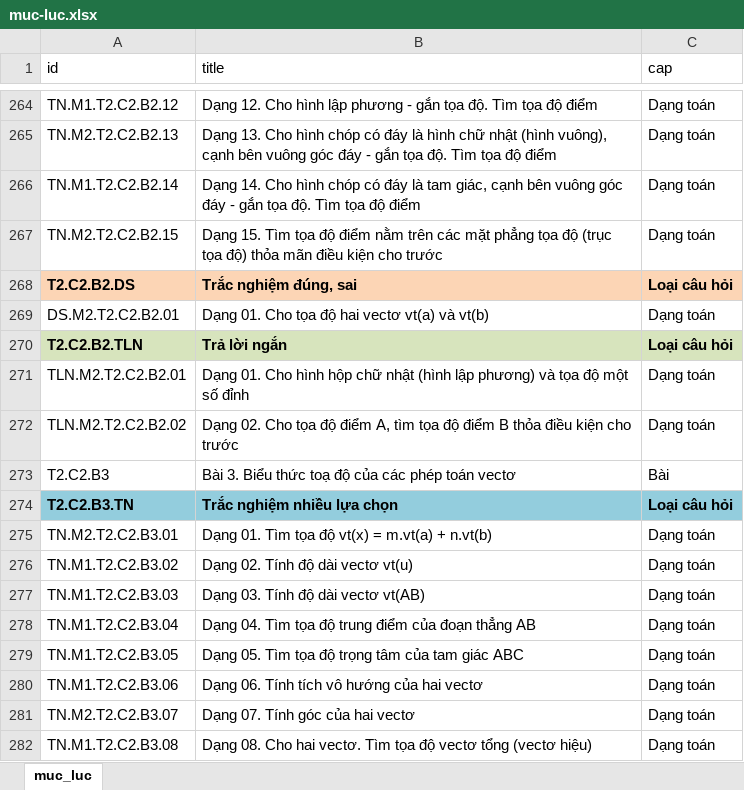
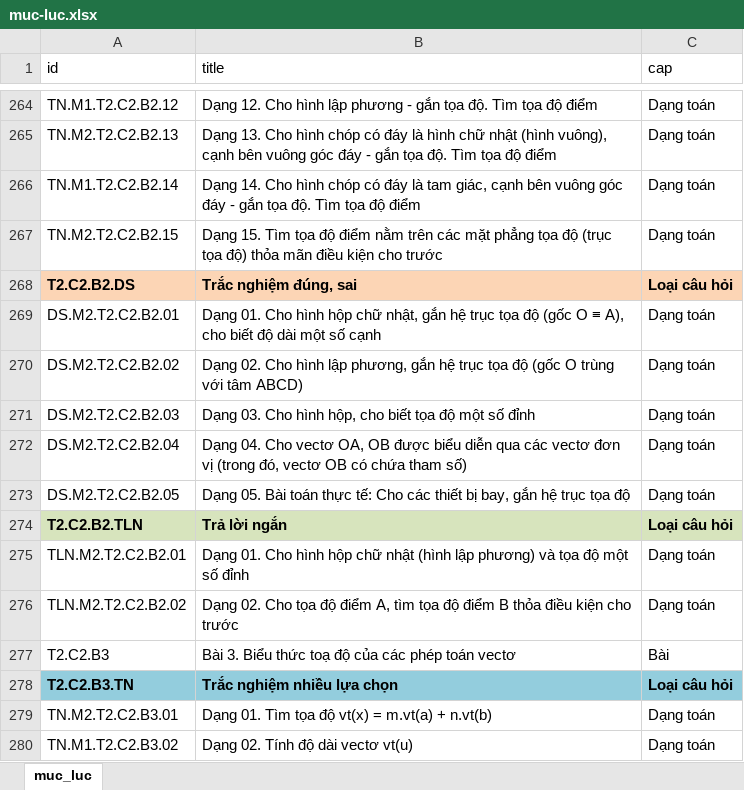
Before and after one commit to ntbinhnguyen/latex-exam-manager, an Excel workbook: frontend/public/muc-luc.xlsx, sheet muc_luc, drawn as a sheet; only a part is shown, gaps mark what is left out; the shorter side is filled out with more unchanged rows; values as stored, in another font and other column widths than the file's, no borders; conditional formats not drawn; the diff names each change by its address in the sheet, - before the commit and + after, or states it on an @@ line.

```diff
--- a/frontend/public/muc-luc.xlsx (sheet muc_luc)
+++ b/frontend/public/muc-luc.xlsx (sheet muc_luc)
-B269 (title): …01. Cho tọa độ hai vectơ vt(a) và vt(b)
+B269 (title): …01. Cho hình hộp chữ nhật, gắn hệ trục tọa độ (gốc O ≡ A), cho biết độ dài một số cạnh
+row 270: DS.M2.T2.C2.B2.02 | Dạng 02. Cho hình lập phương, gắn hệ trục tọa độ (gốc O trùng với tâm ABCD) | Dạng toán
+row 271: DS.M2.T2.C2.B2.03 | Dạng 03. Cho hình hộp, cho biết tọa độ một số đỉnh | Dạng toán
+row 272: DS.M2.T2.C2.B2.04 | Dạng 04. Cho vectơ OA, OB được biểu diễn qua các vectơ đơn vị (trong đó, vectơ OB có chứa tham số) | Dạng toán
+row 273: DS.M2.T2.C2.B2.05 | Dạng 05. Bài toán thực tế: Cho các thiết bị bay, gắn hệ trục tọa độ | Dạng toán
```
Also changed, not shown: 3 other files.
